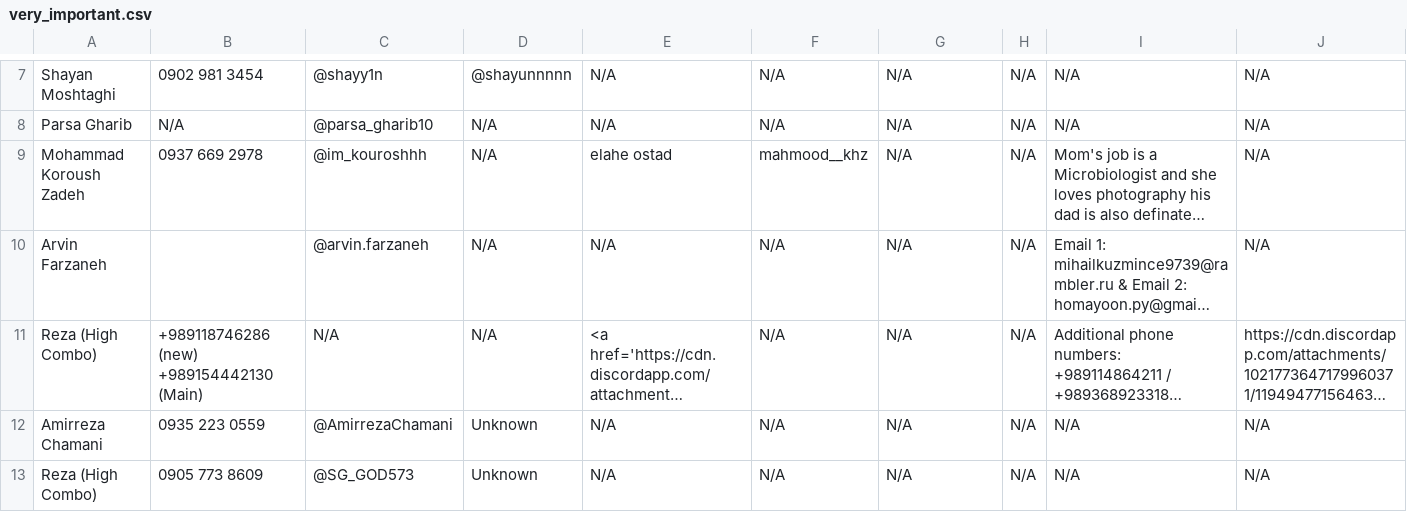
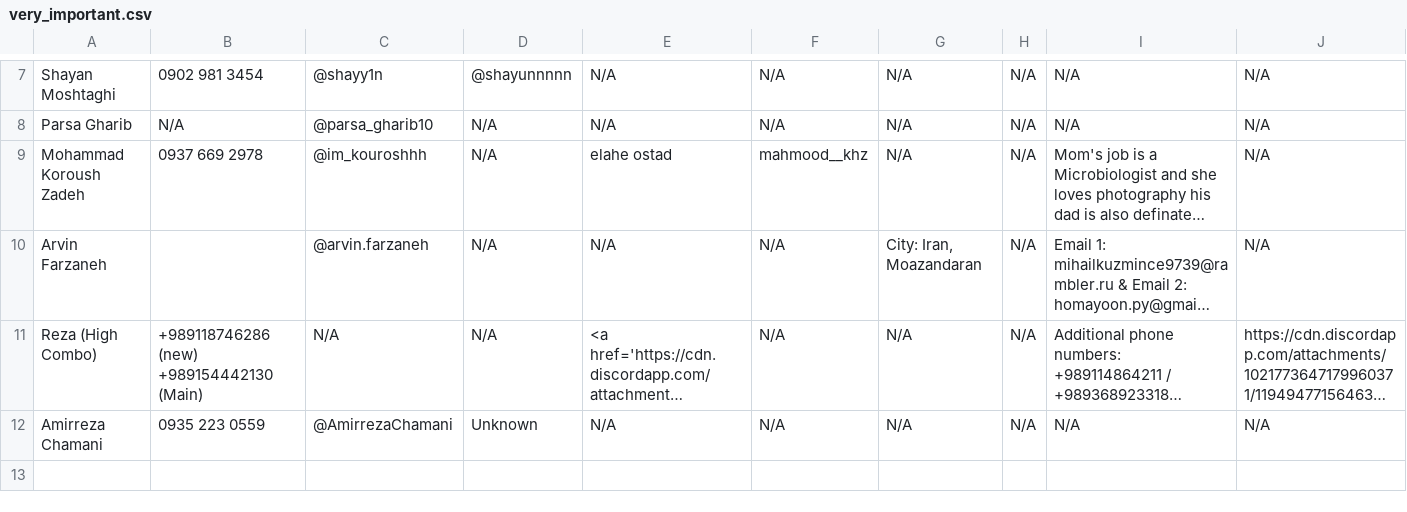
Before and after one commit to Maploop/DataCenter, a CSV file: very_important.csv, drawn as a sheet; only a part is shown, gaps mark what is left out; long unchanged cells end in …; the diff names each change by its address in the sheet, - before the commit and + after, or states it on an @@ line.

Commit message:
data fix

```diff
--- a/very_important.csv
+++ b/very_important.csv
-G10: N/A
+G10: City: Iran, Moazandaran
-row 13: Reza (High Combo) | 0905 773 8609 | @SG_GOD573 | Unknown | N/A | N/A | N/A | N/A | N/A | N/A
```
